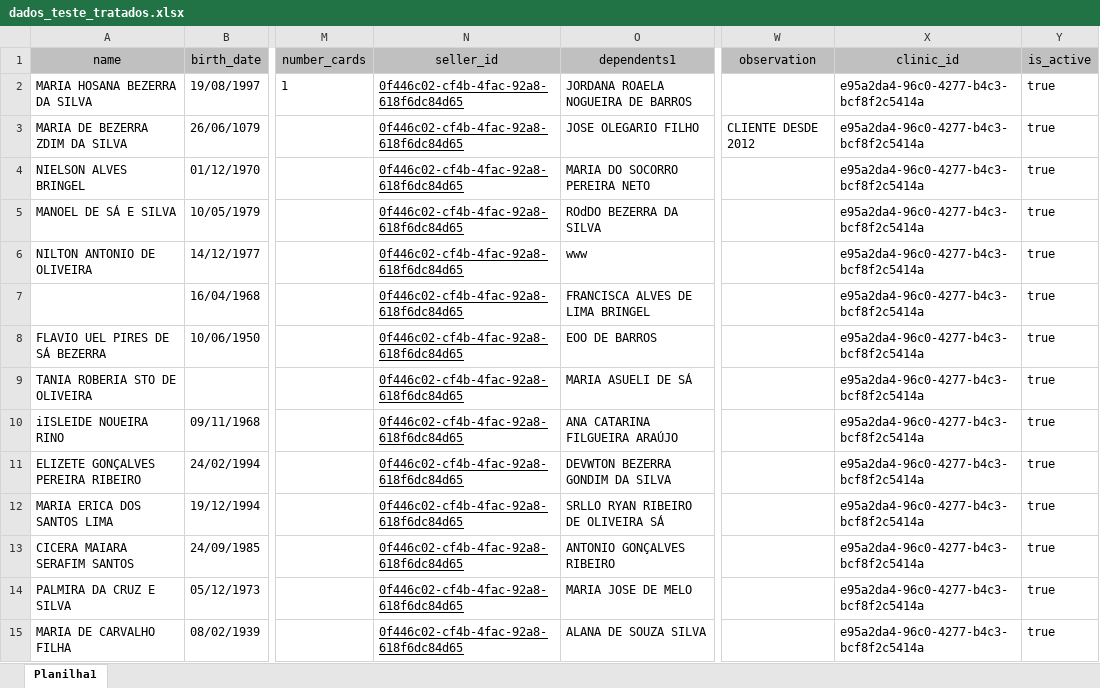
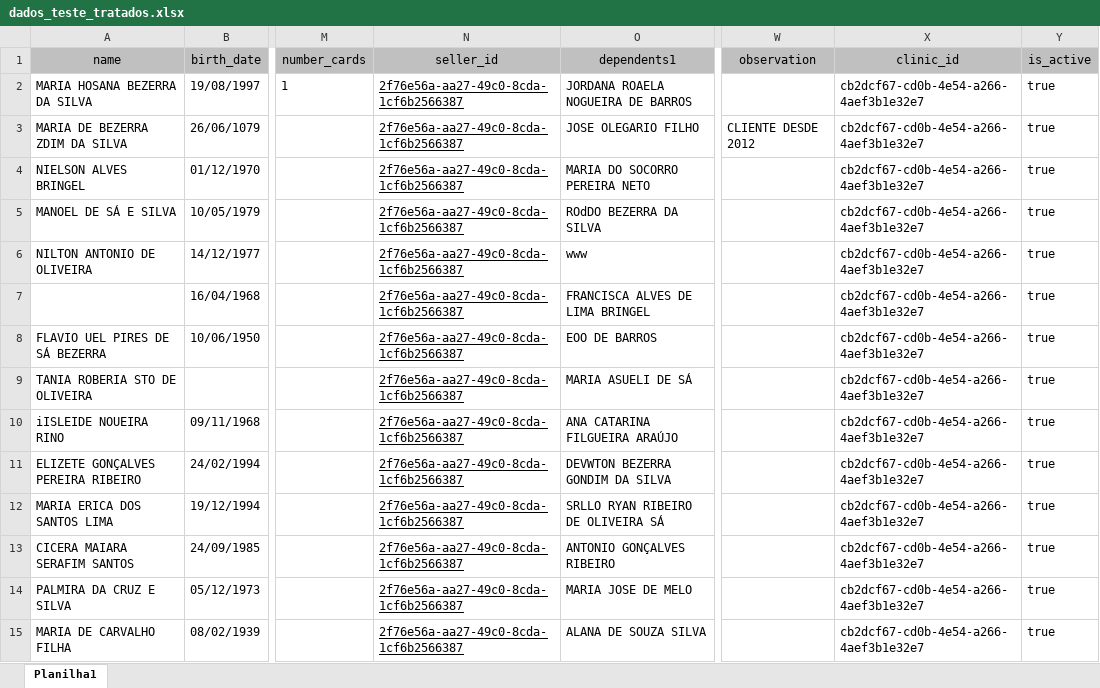
Before and after one commit to fabricio-dev/mais-saude-lasac, an Excel workbook: src/scripts/dados_teste_tratados.xlsx, sheet Planilha1, drawn as a sheet; only a part is shown, gaps mark what is left out; values as stored, in another font and other column widths than the file's, no borders; the diff covers the shown part only; the diff names each change by its address in the sheet, - before the commit and + after, or states it on an @@ line.

```diff
--- a/src/scripts/dados_teste_tratados.xlsx (sheet Planilha1)
+++ b/src/scripts/dados_teste_tratados.xlsx (sheet Planilha1)
-N2:N15 (seller_id): 0f446c02-cf4b-4fac-92a8-618f6dc84d65
+N2:N15 (seller_id): 2f76e56a-aa27-49c0-8cda-1cf6b2566387
-X2:X15 (clinic_id): e95a2da4-96c0-4277-b4c3-bcf8f2c5414a
+X2:X15 (clinic_id): cb2dcf67-cd0b-4e54-a266-4aef3b1e32e7
```
Also changed, not shown: 1 removed row and 138 edited cells elsewhere in this sheet.
